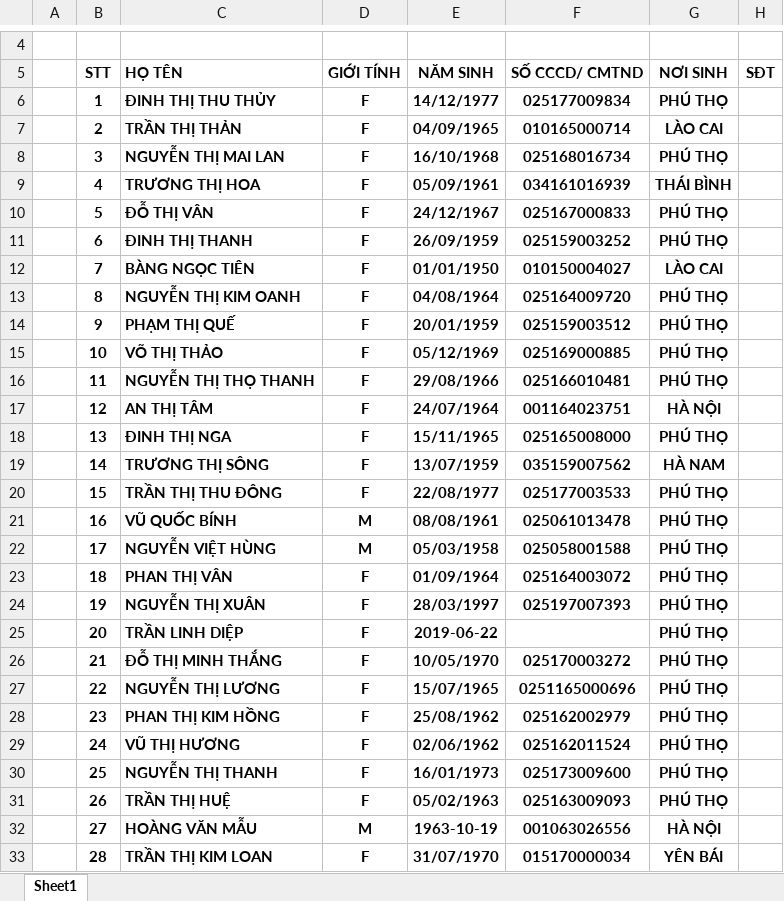
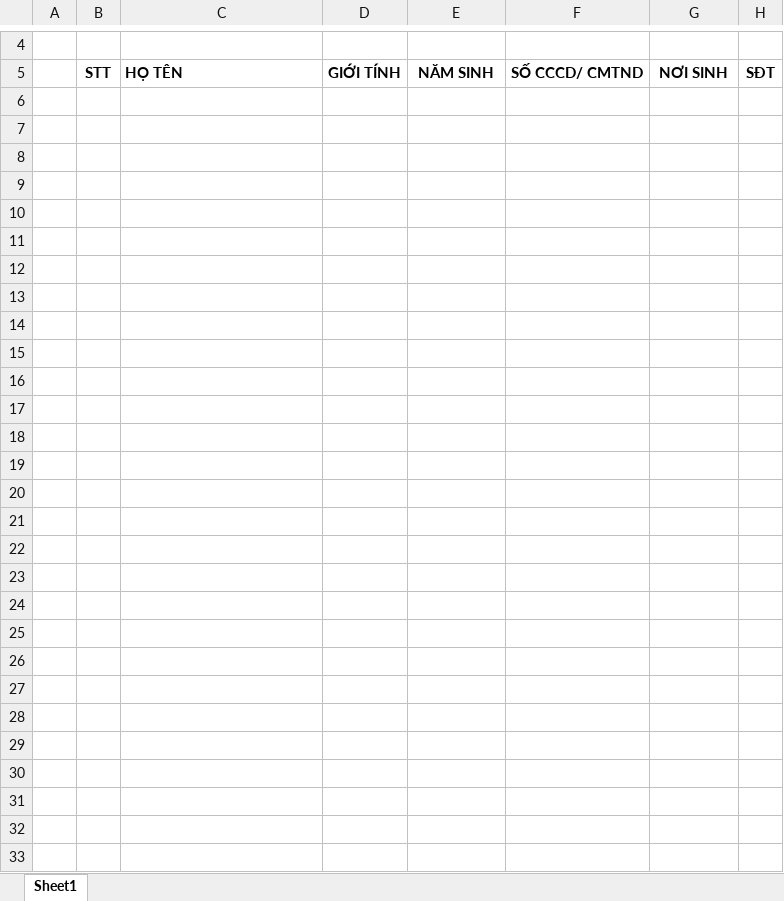
Before and after one commit to congtuan14597/travel-tour-ph1, an Excel workbook: public/export/group_list_vn/group_list_vn_tmp.xlsx, sheet Sheet1, drawn as a sheet; only a part is shown, gaps mark what is left out; values as stored, in another font and other column widths than the file's, no borders; charts and pictures not drawn; the diff names each change by its address in the sheet, - before the commit and + after, or states it on an @@ line.

```diff
--- a/public/export/group_list_vn/group_list_vn_tmp.xlsx (sheet Sheet1)
+++ b/public/export/group_list_vn/group_list_vn_tmp.xlsx (sheet Sheet1)
-row 6:  | 1 | ĐINH THỊ THU THỦY | F | 14/12/1977 | 025177009834 | PHÚ THỌ
-row 7:  | 2 | TRẦN THỊ THẢN | F | 04/09/1965 | 010165000714 | LÀO CAI
-row 8:  | 3 | NGUYỄN THỊ MAI LAN | F | 16/10/1968 | 025168016734 | PHÚ THỌ
-row 9:  | 4 | TRƯƠNG THỊ HOA | F | 05/09/1961 | 034161016939 | THÁI BÌNH
-row 10:  | 5 | ĐỖ THỊ VÂN | F | 24/12/1967 | 025167000833 | PHÚ THỌ
-row 11:  | 6 | ĐINH THỊ THANH | F | 26/09/1959 | 025159003252 | PHÚ THỌ
-row 12:  | 7 | BÀNG NGỌC TIÊN | F | 01/01/1950 | 010150004027 | LÀO CAI
-row 13:  | 8 | NGUYỄN THỊ KIM OANH | F | 04/08/1964 | 025164009720 | PHÚ THỌ
-row 14:  | 9 | PHẠM THỊ QUẾ | F | 20/01/1959 | 025159003512 | PHÚ THỌ
-row 15:  | 10 | VÕ THỊ THẢO | F | 05/12/1969 | 025169000885 | PHÚ THỌ
-row 16:  | 11 | NGUYỄN THỊ THỌ THANH | F | 29/08/1966 | 025166010481 | PHÚ THỌ
-row 17:  | 12 | AN THỊ TÂM | F | 24/07/1964 | 001164023751 | HÀ NỘI
-row 18:  | 13 | ĐINH THỊ NGA | F | 15/11/1965 | 025165008000 | PHÚ THỌ
-row 19:  | 14 | TRƯƠNG THỊ SÔNG | F | 13/07/1959 | 035159007562 | HÀ NAM
-row 20:  | 15 | TRẦN THỊ THU ĐÔNG | F | 22/08/1977 | 025177003533 | PHÚ THỌ
-row 21:  | 16 | VŨ QUỐC BÍNH | M | 08/08/1961 | 025061013478 | PHÚ THỌ
-row 22:  | 17 | NGUYỄN VIỆT HÙNG | M | 05/03/1958 | 025058001588 | PHÚ THỌ
-row 23:  | 18 | PHAN THỊ VÂN | F | 01/09/1964 | 025164003072 | PHÚ THỌ
-row 24:  | 19 | NGUYỄN THỊ XUÂN | F | 28/03/1997 | 025197007393 | PHÚ THỌ
-row 25:  | 20 | TRẦN LINH DIỆP | F | 2019-06-22 |  | PHÚ THỌ
-row 26:  | 21 | ĐỖ THỊ MINH THẮNG | F | 10/05/1970 | 025170003272 | PHÚ THỌ
-row 27:  | 22 | NGUYỄN THỊ LƯƠNG | F | 15/07/1965 | 0251165000696 | PHÚ THỌ
-row 28:  | 23 | PHAN THỊ KIM HỒNG | F | 25/08/1962 | 025162002979 | PHÚ THỌ
-row 29:  | 24 | VŨ THỊ HƯƠNG | F | 02/06/1962 | 025162011524 | PHÚ THỌ
-row 30:  | 25 | NGUYỄN THỊ THANH | F | 16/01/1973 | 025173009600 | PHÚ THỌ
-row 31:  | 26 | TRẦN THỊ HUỆ | F | 05/02/1963 | 025163009093 | PHÚ THỌ
-row 32:  | 27 | HOÀNG VĂN MẪU | M | 1963-10-19 | 001063026556 | HÀ NỘI
-row 33:  | 28 | TRẦN THỊ KIM LOAN | F | 31/07/1970 | 015170000034 | YÊN BÁI
```
Also changed, not shown: charts or pictures, public/export/declaration_list/declaration_tmp.xlsx, public/export/group_list_cn/group_list_cn_tmp.xlsx, 1 other file.
